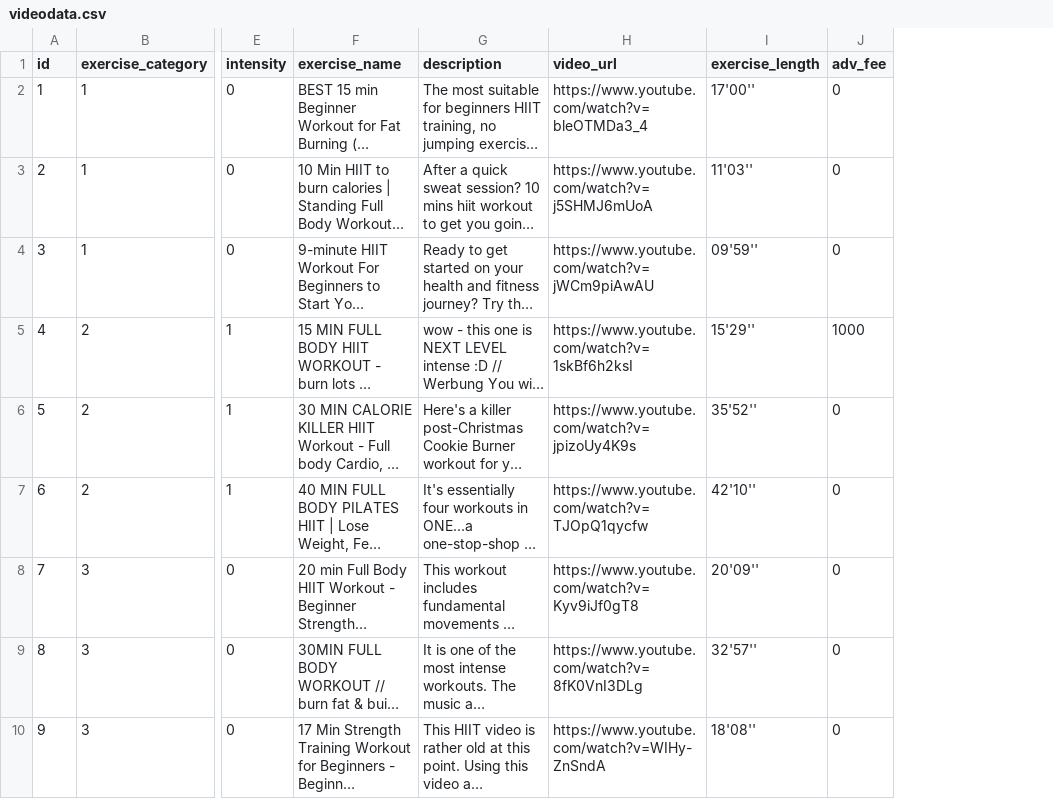
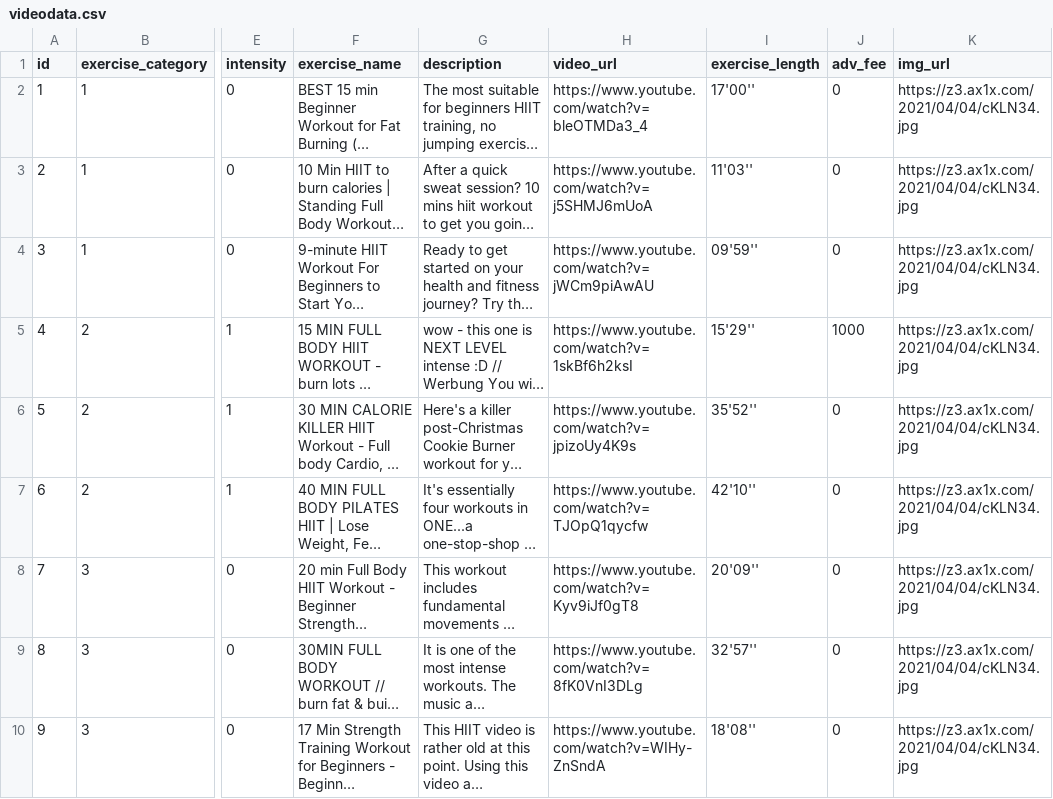
Before and after one commit to steveyang687/GoFitness-backend, a CSV file: videodata.csv, drawn as a sheet; only a part is shown, gaps mark what is left out; long unchanged cells end in …; the diff names each change by its address in the sheet, - before the commit and + after, or states it on an @@ line.

```diff
--- a/videodata.csv
+++ b/videodata.csv
+column K (img_url), rows 2-10: all https://z3.ax1x.com/2021/04/04/cKLN34.jpg
```
Also changed, not shown: 2 other files.
